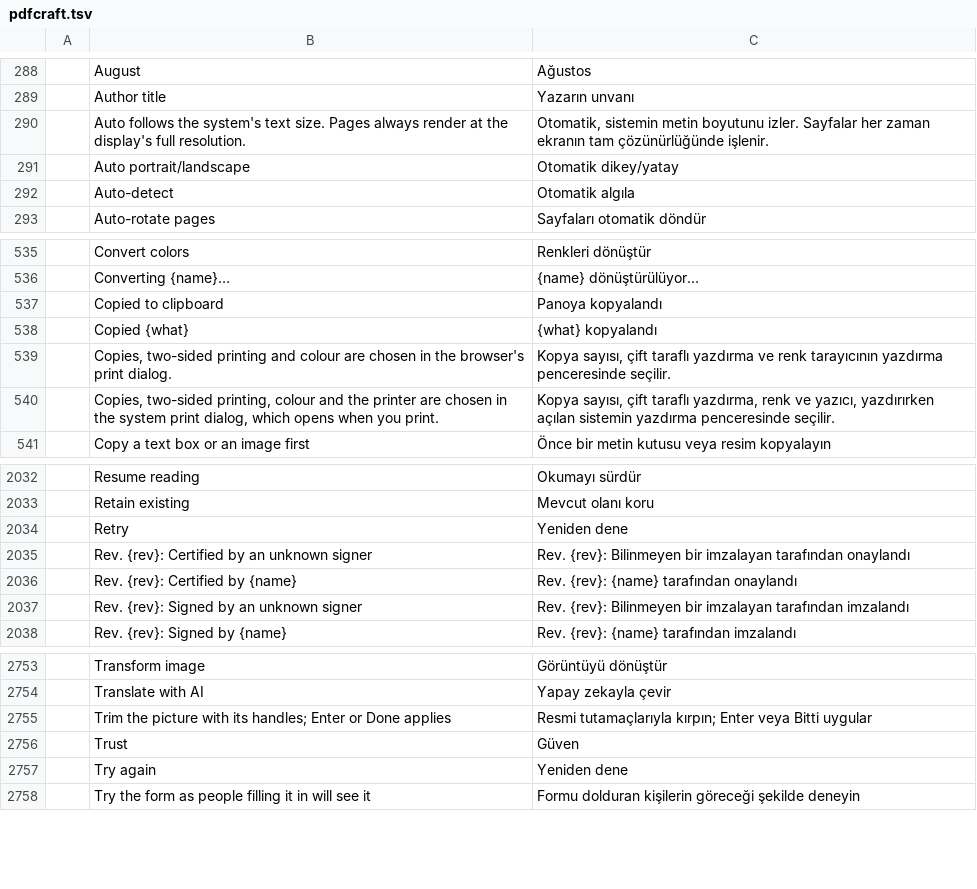
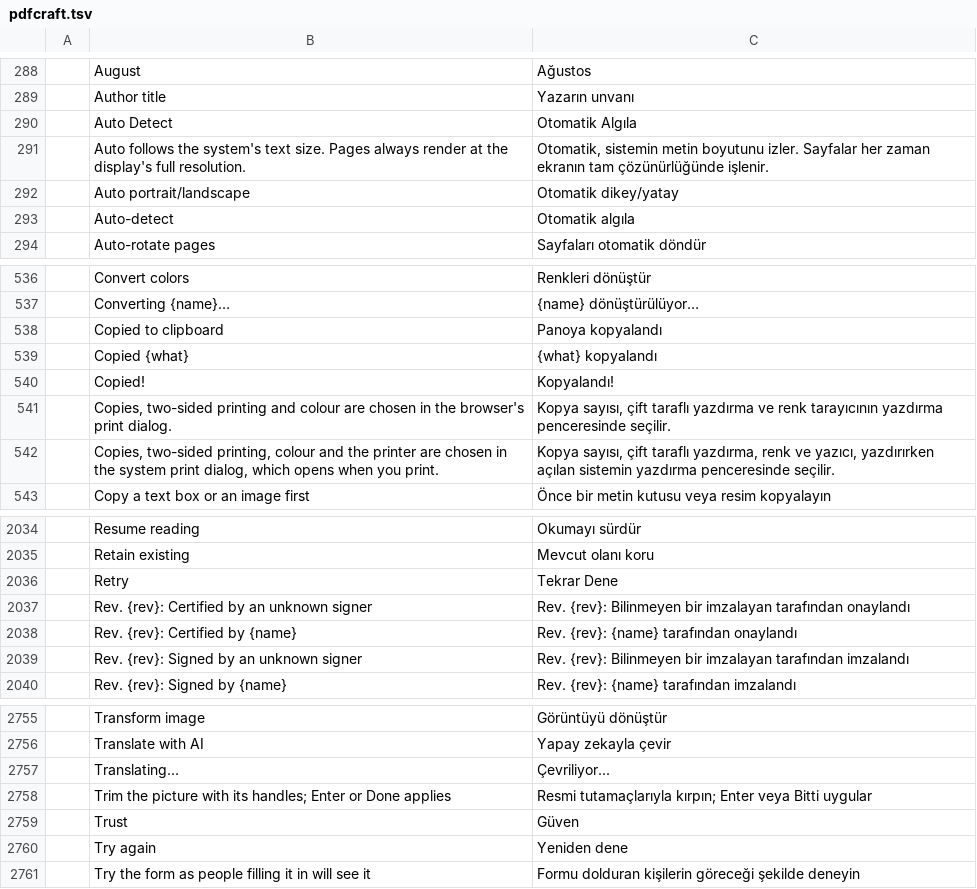
Before and after one commit to BBQ-MAN/craft-i18n, a TSV file: locales/tr/pdfcraft.tsv, drawn as a sheet; only a part is shown, gaps mark what is left out; addresses are those after the commit; the diff names each change by its address in the sheet, - before the commit and + after, or states it on an @@ line.

```diff
--- a/locales/tr/pdfcraft.tsv
+++ b/locales/tr/pdfcraft.tsv
+row 290:  | Auto Detect | Otomatik Algıla
+row 540:  | Copied! | Kopyalandı!
-C2036: Yeniden dene
+C2036: Tekrar Dene
+row 2757:  | Translating... | Çevriliyor...
```
